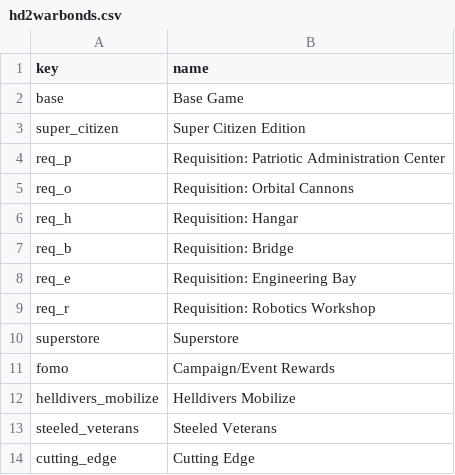
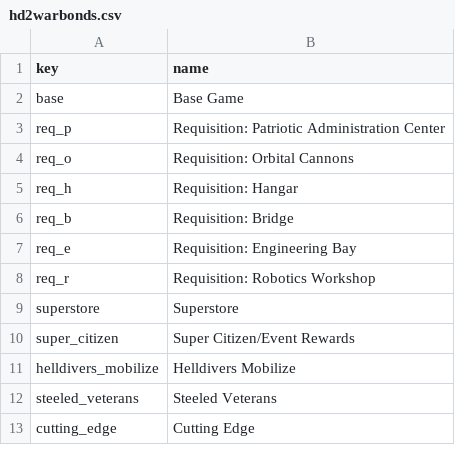
Before and after one commit to GuruDingo/Slopinator-HD2-Loadout-Randomizer, a CSV file: hd2warbonds.csv, drawn as a sheet; only a part is shown; removed rows and columns are numbered as before the commit, all else as after; the diff names each change by its address in the sheet, - before the commit and + after, or states it on an @@ line.

```diff
--- a/hd2warbonds.csv
+++ b/hd2warbonds.csv
-row 3: super_citizen | Super Citizen Edition
-row 11: fomo | Campaign/Event Rewards
+row 10: super_citizen | Super Citizen/Event Rewards
```
Also changed, not shown: hd2gear.csv, 11 other files.
